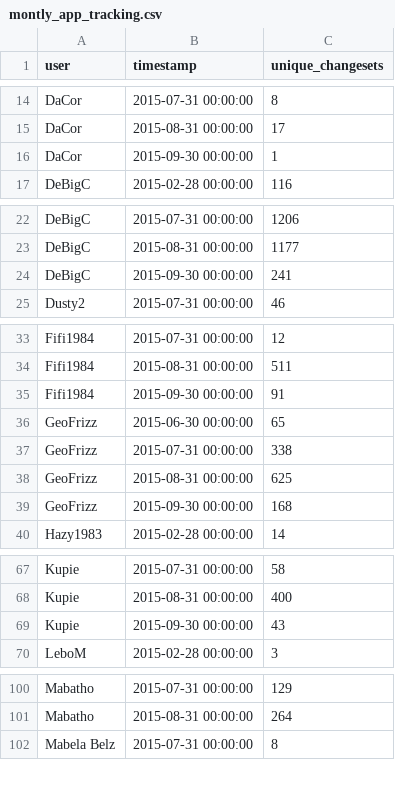
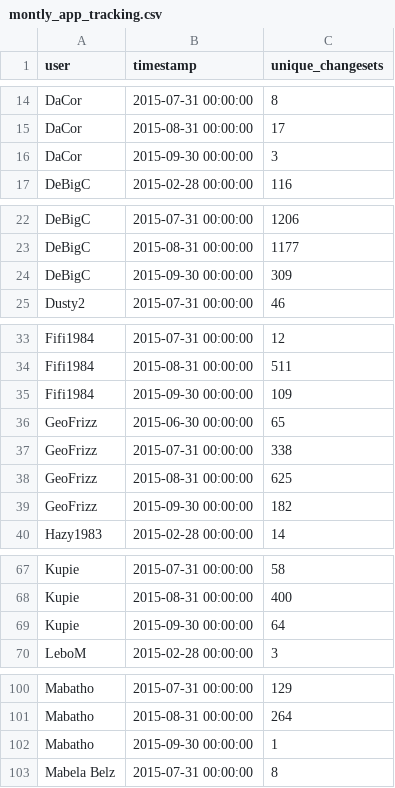
Before and after one commit to rustyb/osm-meta-util, a CSV file: montly_app_tracking.csv, drawn as a sheet; only a part is shown, gaps mark what is left out; the diff covers the shown part only.

```diff
--- a/montly_app_tracking.csv
+++ b/montly_app_tracking.csv
@@ -15,3 +15,3 @@ DaCor,2015-07-31 00:00:00,8
 DaCor,2015-08-31 00:00:00,17
-DaCor,2015-09-30 00:00:00,1
+DaCor,2015-09-30 00:00:00,3
 DeBigC,2015-02-28 00:00:00,116
@@ -23,3 +23,3 @@ DeBigC,2015-07-31 00:00:00,1206
 DeBigC,2015-08-31 00:00:00,1177
-DeBigC,2015-09-30 00:00:00,241
+DeBigC,2015-09-30 00:00:00,309
 Dusty2,2015-07-31 00:00:00,46
@@ -34,3 +34,3 @@ Fifi1984,2015-07-31 00:00:00,12
 Fifi1984,2015-08-31 00:00:00,511
-Fifi1984,2015-09-30 00:00:00,91
+Fifi1984,2015-09-30 00:00:00,109
 GeoFrizz,2015-06-30 00:00:00,65
@@ -38,3 +38,3 @@ GeoFrizz,2015-07-31 00:00:00,338
 GeoFrizz,2015-08-31 00:00:00,625
-GeoFrizz,2015-09-30 00:00:00,168
+GeoFrizz,2015-09-30 00:00:00,182
 Hazy1983,2015-02-28 00:00:00,14
@@ -68,3 +68,3 @@ Kupie,2015-07-31 00:00:00,58
 Kupie,2015-08-31 00:00:00,400
-Kupie,2015-09-30 00:00:00,43
+Kupie,2015-09-30 00:00:00,64
 LeboM,2015-02-28 00:00:00,3
@@ -101,2 +101,3 @@ Mabatho,2015-07-31 00:00:00,129
 Mabatho,2015-08-31 00:00:00,264
+Mabatho,2015-09-30 00:00:00,1
 Mabela Belz,2015-07-31 00:00:00,8
```
Also changed, not shown: 8 edited cells elsewhere in this file, app_total_edits_by_type.csv, csv/district_rannking.csv, 1 other file.
